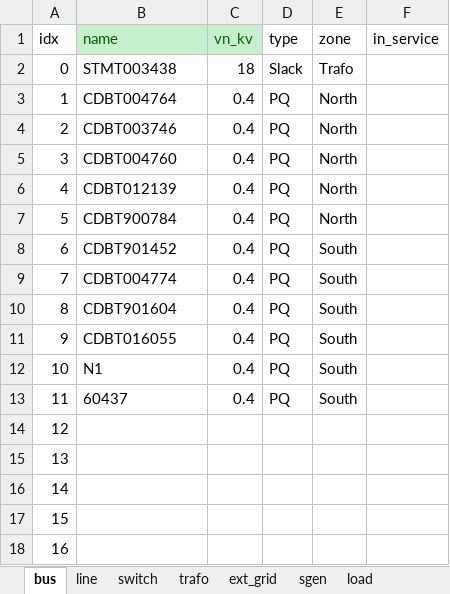
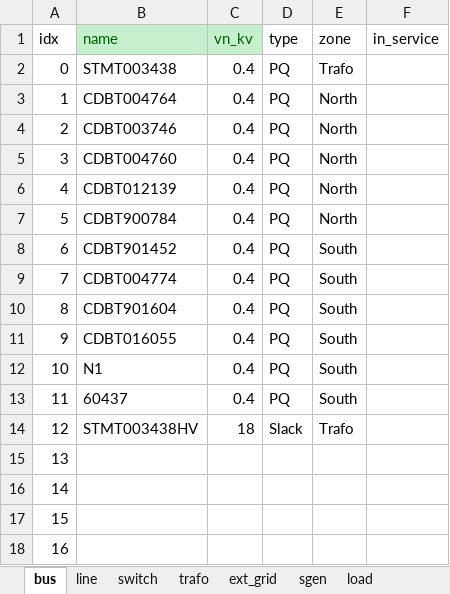
Before and after one commit to tfracheboud/rhtlab_test_labo, an Excel workbook: Trey/DATA/mini-projet-trey/input-data/trey_power_network.xlsx, sheet bus, drawn as a sheet; only a part is shown; values as stored, in another font and other column widths than the file's, no borders; the diff names each change by its address in the sheet, - before the commit and + after, or states it on an @@ line.

```diff
--- a/Trey/DATA/mini-projet-trey/input-data/trey_power_network.xlsx (sheet bus)
+++ b/Trey/DATA/mini-projet-trey/input-data/trey_power_network.xlsx (sheet bus)
-C2 (vn_kv): 18
+C2 (vn_kv): 0.4
-D2 (type): Slack
+D2 (type): PQ
-B14 (name): (empty)
+B14 (name): STMT003438HV
-C14 (vn_kv): (empty)
+C14 (vn_kv): 18
-D14 (type): (empty)
+D14 (type): Slack
-E14 (zone): (empty)
+E14 (zone): Trafo
```
Also changed, not shown: sheet load, sheet trafo, sheet ext_grid, 13 other files.
